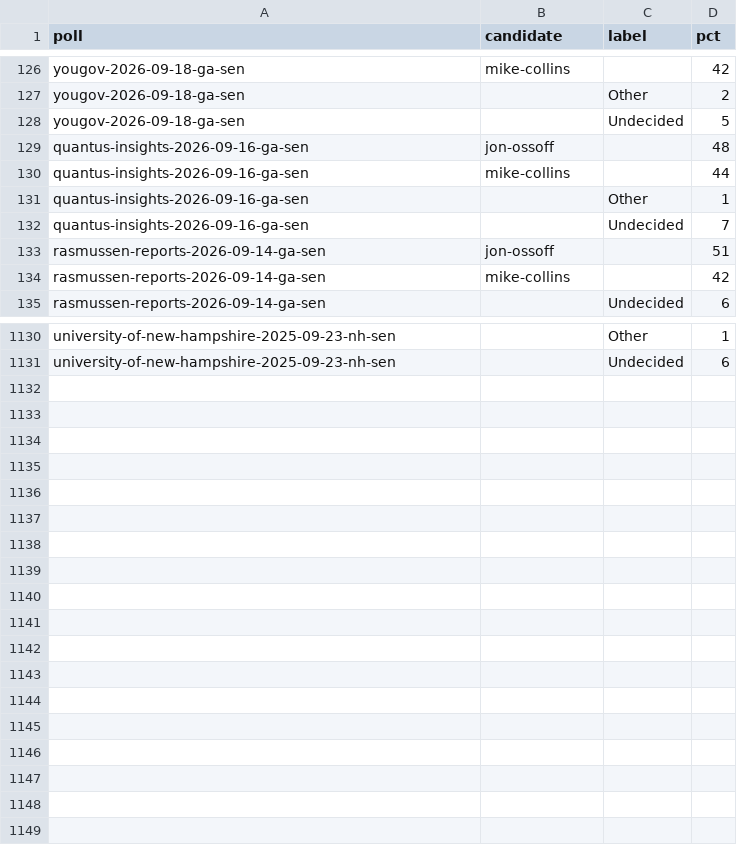
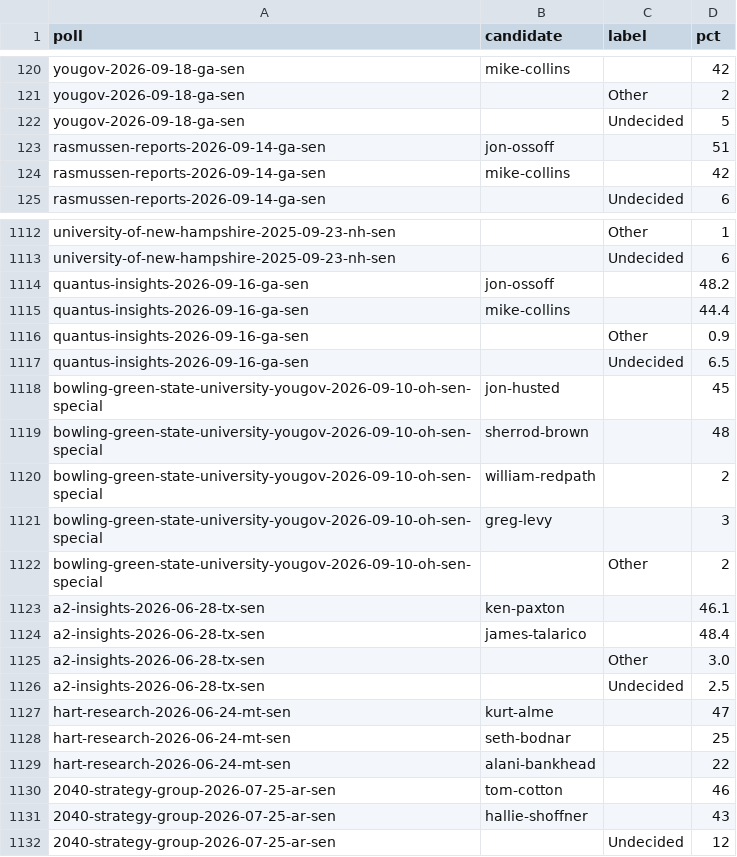
Before and after one commit to thomasdllrd1-ops/unspun, a CSV file: data/polls/poll_results.csv, drawn as a sheet; only a part is shown, gaps mark what is left out; the diff covers the shown part only.

```diff
--- a/data/polls/poll_results.csv
+++ b/data/polls/poll_results.csv
@@ -128,6 +122,2 @@ yougov-2026-09-18-ga-sen,,Other,2
 yougov-2026-09-18-ga-sen,,Undecided,5
-quantus-insights-2026-09-16-ga-sen,jon-ossoff,,48
-quantus-insights-2026-09-16-ga-sen,mike-collins,,44
-quantus-insights-2026-09-16-ga-sen,,Other,1
-quantus-insights-2026-09-16-ga-sen,,Undecided,7
 rasmussen-reports-2026-09-14-ga-sen,jon-ossoff,,51
@@ -1131 +1113,20 @@ university-of-new-hampshire-2025-09-23-nh-sen,,Other,1
 university-of-new-hampshire-2025-09-23-nh-sen,,Undecided,6
+quantus-insights-2026-09-16-ga-sen,jon-ossoff,,48.2
+quantus-insights-2026-09-16-ga-sen,mike-collins,,44.4
+quantus-insights-2026-09-16-ga-sen,,Other,0.9
+quantus-insights-2026-09-16-ga-sen,,Undecided,6.5
+bowling-green-state-university-yougov-2026-09-10-oh-sen-special,jon-husted,,45
+bowling-green-state-university-yougov-2026-09-10-oh-sen-special,sherrod-brown,,48
+bowling-green-state-university-yougov-2026-09-10-oh-sen-special,william-redpath,,2
+bowling-green-state-university-yougov-2026-09-10-oh-sen-special,greg-levy,,3
+bowling-green-state-university-yougov-2026-09-10-oh-sen-special,,Other,2
+a2-insights-2026-06-28-tx-sen,ken-paxton,,46.1
+a2-insights-2026-06-28-tx-sen,james-talarico,,48.4
+a2-insights-2026-06-28-tx-sen,,Other,3.0
+a2-insights-2026-06-28-tx-sen,,Undecided,2.5
+hart-research-2026-06-24-mt-sen,kurt-alme,,47
+hart-research-2026-06-24-mt-sen,seth-bodnar,,25
+hart-research-2026-06-24-mt-sen,alani-bankhead,,22
+2040-strategy-group-2026-07-25-ar-sen,tom-cotton,,46
+2040-strategy-group-2026-07-25-ar-sen,hallie-shoffner,,43
+2040-strategy-group-2026-07-25-ar-sen,,Undecided,12
```
Also changed, not shown: 7 removed rows elsewhere in this file, data/polls/polls.csv, 3 other files.
